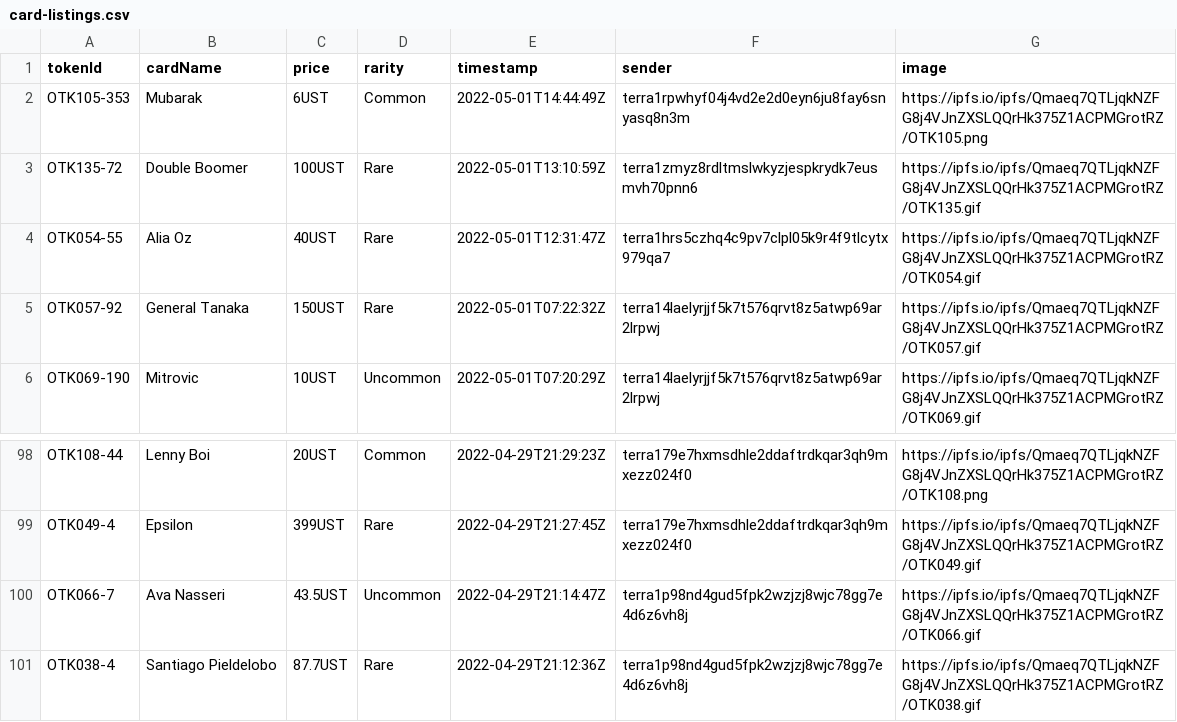
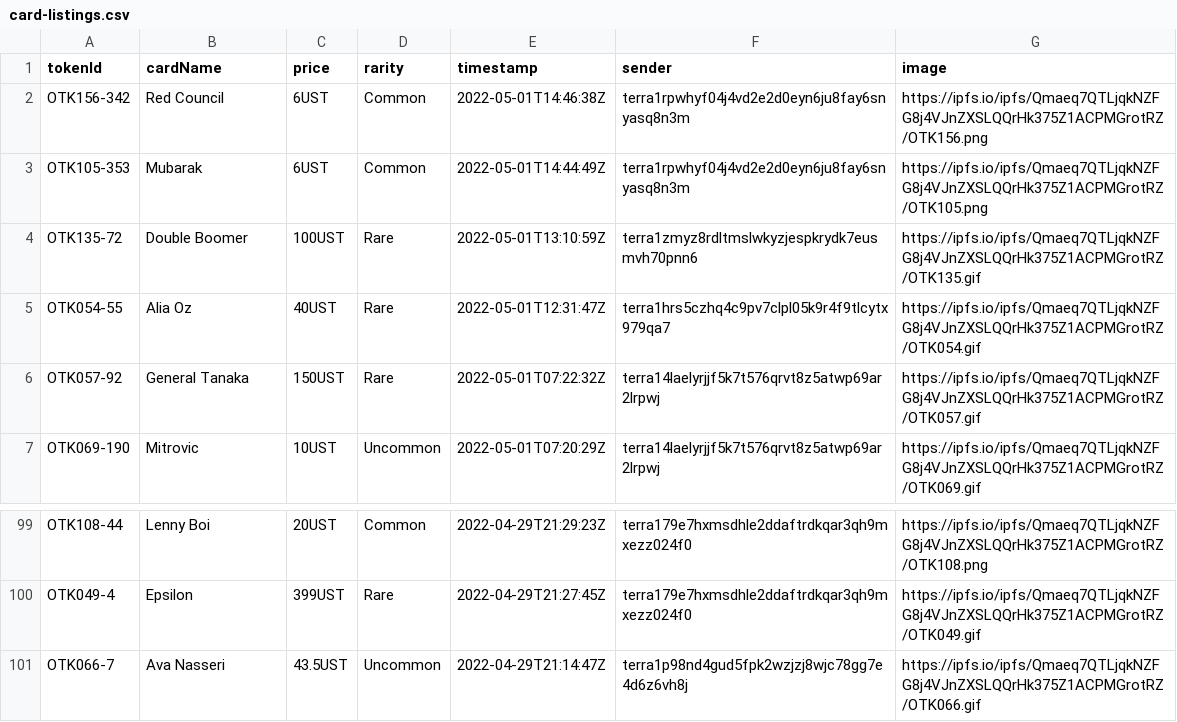
Before and after one commit to cryptoYJ/deviant-things, a CSV file: card-listings.csv, drawn as a sheet; only a part is shown, gaps mark what is left out.

Commit message:
update data

```diff
--- a/card-listings.csv
+++ b/card-listings.csv
@@ -1,2 +1,3 @@
 "tokenId","cardName","price","rarity","timestamp","sender","image"
+"OTK156-342","Red Council","6UST","Common","2022-05-01T14:46:38Z","terra1rpwhyf04j4vd2e2d0eyn6ju8fay6snyasq8n3m","https://ipfs.io/ipfs/Qmaeq7QTLjqkNZFG8j4VJnZXSLQQrHk375Z1ACPMGrotRZ/OTK156.png"
 "OTK105-353","Mubarak","6UST","Common","2022-05-01T14:44:49Z","terra1rpwhyf04j4vd2e2d0eyn6ju8fay6snyasq8n3m","https://ipfs.io/ipfs/Qmaeq7QTLjqkNZFG8j4VJnZXSLQQrHk375Z1ACPMGrotRZ/OTK105.png"
@@ -100,2 +101 @@
 "OTK066-7","Ava Nasseri","43.5UST","Uncommon","2022-04-29T21:14:47Z","terra1p98nd4gud5fpk2wzjzj8wjc78gg7e4d6z6vh8j","https://ipfs.io/ipfs/Qmaeq7QTLjqkNZFG8j4VJnZXSLQQrHk375Z1ACPMGrotRZ/OTK066.gif"
-"OTK038-4","Santiago Pieldelobo","87.7UST","Rare","2022-04-29T21:12:36Z","terra1p98nd4gud5fpk2wzjzj8wjc78gg7e4d6z6vh8j","https://ipfs.io/ipfs/Qmaeq7QTLjqkNZFG8j4VJnZXSLQQrHk375Z1ACPMGrotRZ/OTK038.gif"
```
Also changed, not shown: 1 other file.
